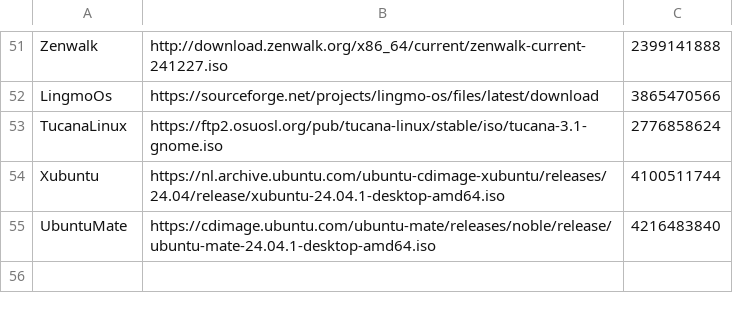
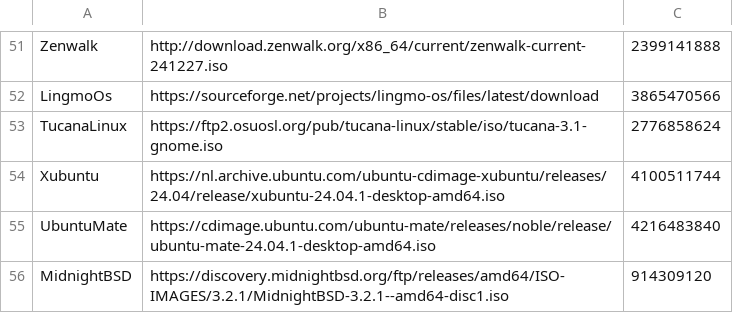
Before and after one commit to DimBertolami/Distroboot, a CSV file: distrolist.csv, drawn as a sheet; only a part is shown, gaps mark what is left out.

Commit message:
added another bsd

```diff
--- a/distrolist.csv
+++ b/distrolist.csv
@@ -55 +55,2 @@ Xubuntu,https://nl.archive.ubuntu.com/ubuntu-cdimage-xubuntu/releases/24.04/rele
 UbuntuMate,https://cdimage.ubuntu.com/ubuntu-mate/releases/noble/release/ubuntu-mate-24.04.1-desktop-amd64.iso,4216483840
+MidnightBSD,https://discovery.midnightbsd.org/ftp/releases/amd64/ISO-IMAGES/3.2.1/MidnightBSD-3.2.1--amd64-disc1.iso,914309120
```
